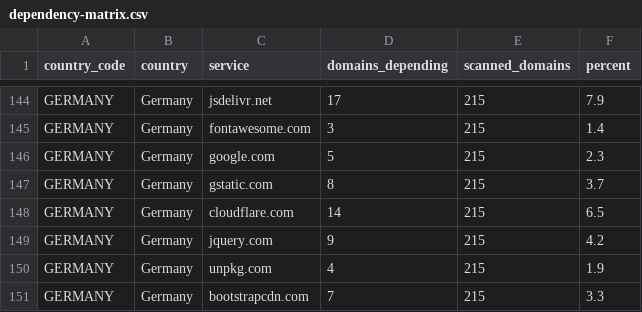
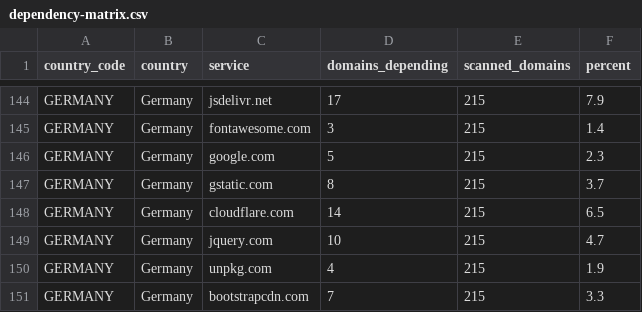
Before and after one commit to mgifford/eu-plus-government-scans, a CSV file: docs/data/dependency-matrix.csv, drawn as a sheet; only a part is shown, gaps mark what is left out.

```diff
--- a/docs/data/dependency-matrix.csv
+++ b/docs/data/dependency-matrix.csv
@@ -148,3 +148,3 @@ GERMANY,Germany,gstatic.com,8,215,3.7
 GERMANY,Germany,cloudflare.com,14,215,6.5
-GERMANY,Germany,jquery.com,9,215,4.2
+GERMANY,Germany,jquery.com,10,215,4.7
 GERMANY,Germany,unpkg.com,4,215,1.9
```
Also changed, not shown: 28 other files.
